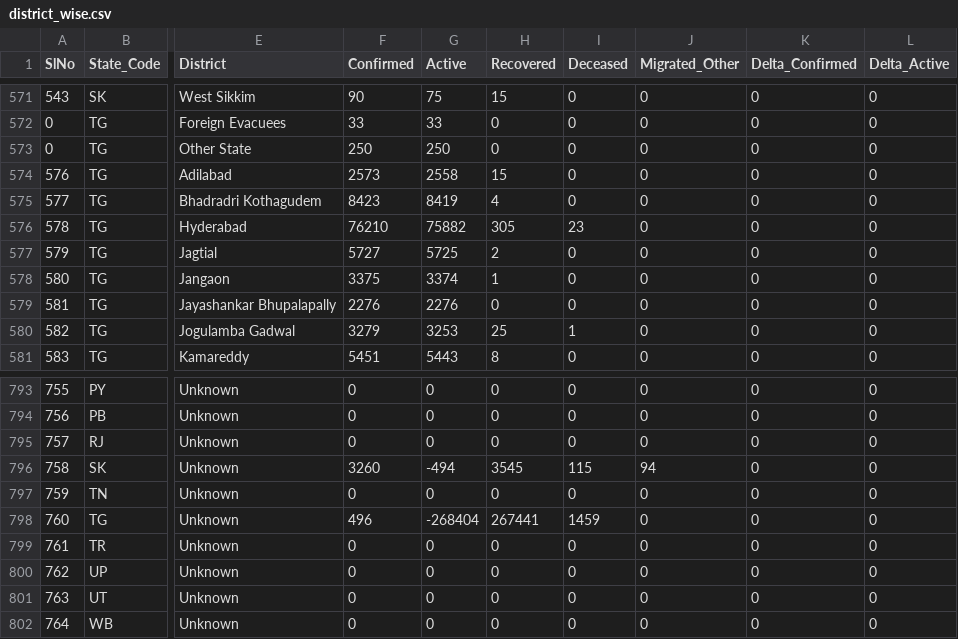
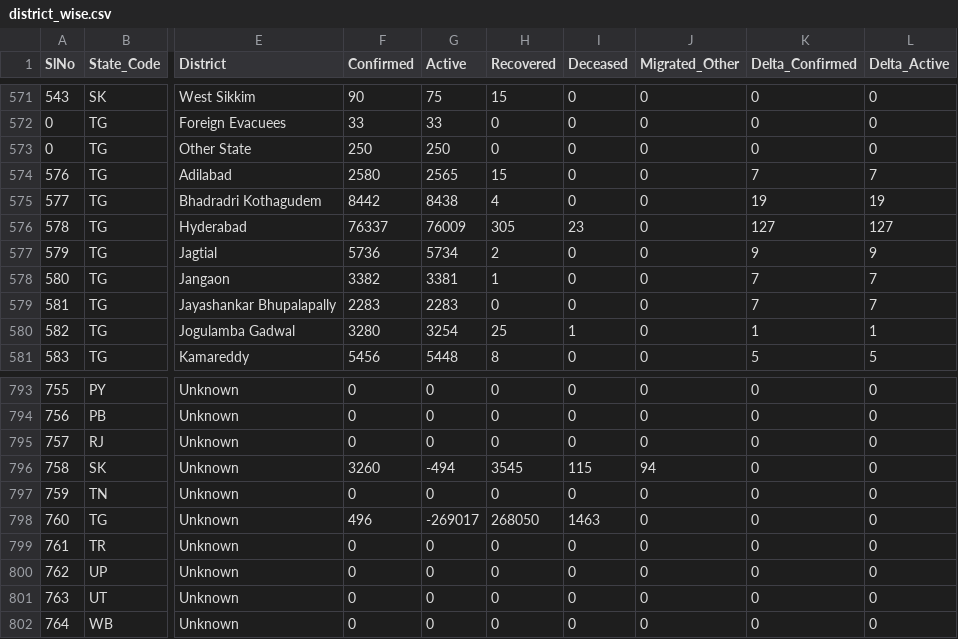
Before and after one commit to dvp-1/api, a CSV file: csv/latest/district_wise.csv, drawn as a sheet; only a part is shown, gaps mark what is left out; the diff covers the shown part only; the diff names each change by its address in the sheet, - before the commit and + after, or states it on an @@ line.

Commit message:
data updated on - Sun Dec 13 10:53:57 UTC 2020

```diff
--- a/csv/latest/district_wise.csv
+++ b/csv/latest/district_wise.csv
-F574 (Confirmed): 2573
+F574 (Confirmed): 2580
-G574 (Active): 2558
+G574 (Active): 2565
-K574 (Delta_Confirmed): 0
+K574 (Delta_Confirmed): 7
-L574 (Delta_Active): 0
+L574 (Delta_Active): 7
-F575 (Confirmed): 8423
+F575 (Confirmed): 8442
-G575 (Active): 8419
+G575 (Active): 8438
-K575 (Delta_Confirmed): 0
+K575 (Delta_Confirmed): 19
-L575 (Delta_Active): 0
+L575 (Delta_Active): 19
-F576 (Confirmed): 76210
+F576 (Confirmed): 76337
-G576 (Active): 75882
+G576 (Active): 76009
-K576 (Delta_Confirmed): 0
+K576 (Delta_Confirmed): 127
-L576 (Delta_Active): 0
+L576 (Delta_Active): 127
-F577 (Confirmed): 5727
+F577 (Confirmed): 5736
-G577 (Active): 5725
+G577 (Active): 5734
-K577 (Delta_Confirmed): 0
+K577 (Delta_Confirmed): 9
-L577 (Delta_Active): 0
+L577 (Delta_Active): 9
-F578 (Confirmed): 3375
+F578 (Confirmed): 3382
-G578 (Active): 3374
+G578 (Active): 3381
-K578:K579 (Delta_Confirmed): 0
+K578:K579 (Delta_Confirmed): 7
-L578:L579 (Delta_Active): 0
+L578:L579 (Delta_Active): 7
-F579 (Confirmed): 2276
+F579 (Confirmed): 2283
-G579 (Active): 2276
+G579 (Active): 2283
-F580 (Confirmed): 3279
+F580 (Confirmed): 3280
-G580 (Active): 3253
+G580 (Active): 3254
-K580 (Delta_Confirmed): 0
+K580 (Delta_Confirmed): 1
-L580 (Delta_Active): 0
+L580 (Delta_Active): 1
-F581 (Confirmed): 5451
+F581 (Confirmed): 5456
-G581 (Active): 5443
+G581 (Active): 5448
-K581 (Delta_Confirmed): 0
+K581 (Delta_Confirmed): 5
-L581 (Delta_Active): 0
+L581 (Delta_Active): 5
-G798 (Active): -268404
+G798 (Active): -269017
-H798 (Recovered): 267441
+H798 (Recovered): 268050
-I798 (Deceased): 1459
+I798 (Deceased): 1463
```
Also changed, not shown: 104 edited cells elsewhere in this file, csv/latest/sources_list.csv, csv/latest/state_wise.csv, 34 other files.
